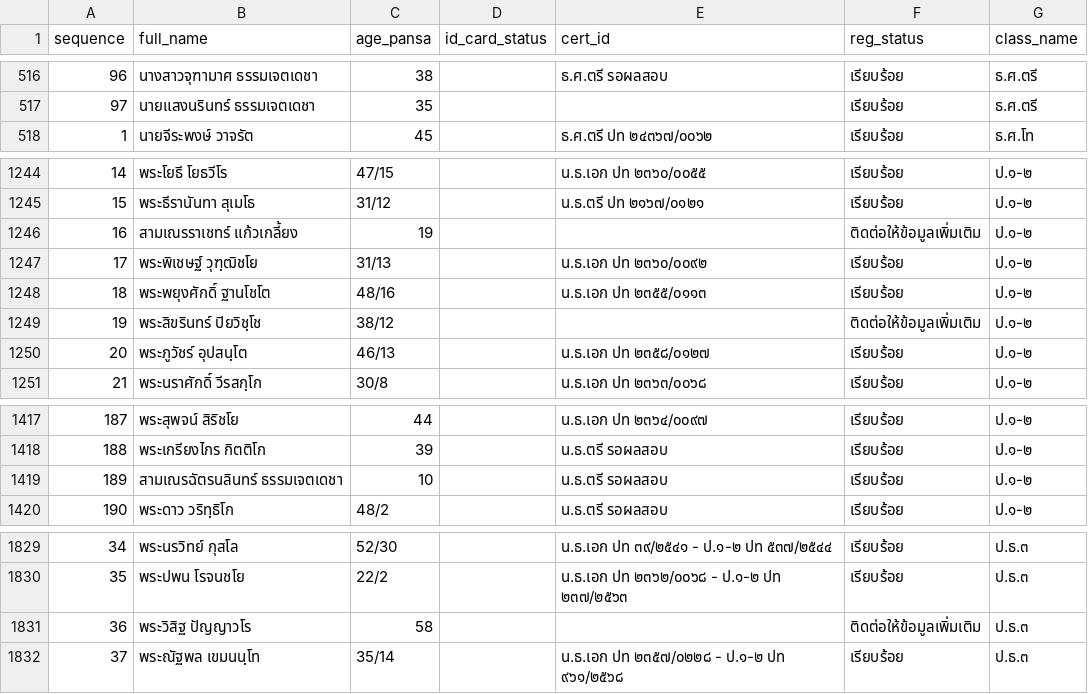
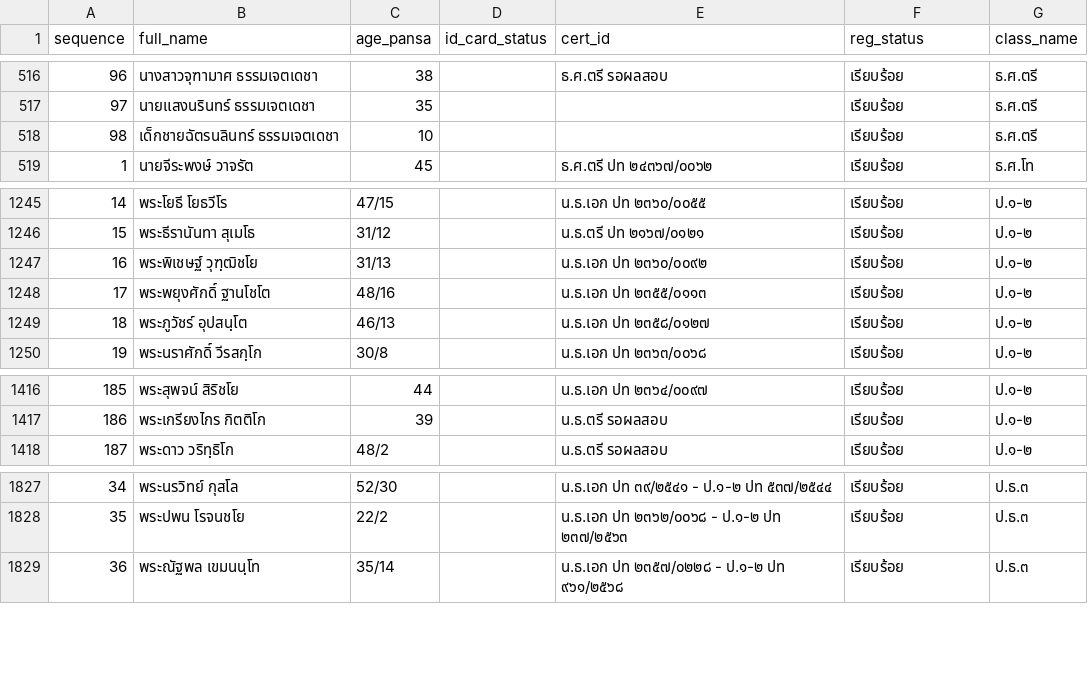
Before and after one commit to Kanjin22/pariyat-search-project, a CSV file: data/pariyat_applicants_data.csv, drawn as a sheet; only a part is shown, gaps mark what is left out; removed rows and columns are numbered as before the commit, all else as after; the diff names each change by its address in the sheet, - before the commit and + after, or states it on an @@ line.

Commit message:
Update pariyat_applicants_data.csv

```diff
--- a/data/pariyat_applicants_data.csv
+++ b/data/pariyat_applicants_data.csv
+row 518: 98 | เด็กชายฉัตรนลินทร์ ธรรมเจตเดชา | 10 |  |  | เรียบร้อย | ธ.ศ.ตรี
-row 1246: 16 | สามเณรราเชทร์ แก้วเกลี้ยง | 19 |  |  | ติดต่อให้ข้อมูลเพิ่มเติม | ป.๑-๒
@@ column A (sequence) renumbered between rows 1247 and 1912 @@
-row 1249: 19 | พระสิขรินทร์ ปิยวิชฺโช | 38/12 |  |  | ติดต่อให้ข้อมูลเพิ่มเติม | ป.๑-๒
-row 1419: 189 | สามเณรฉัตรนลินทร์ ธรรมเจตเดชา | 10 |  | น.ธ.ตรี รอผลสอบ | เรียบร้อย | ป.๑-๒
-row 1831: 36 | พระวิสิฐ ปัญญาวโร | 58 |  |  | ติดต่อให้ข้อมูลเพิ่มเติม | ป.ธ.๓
```
